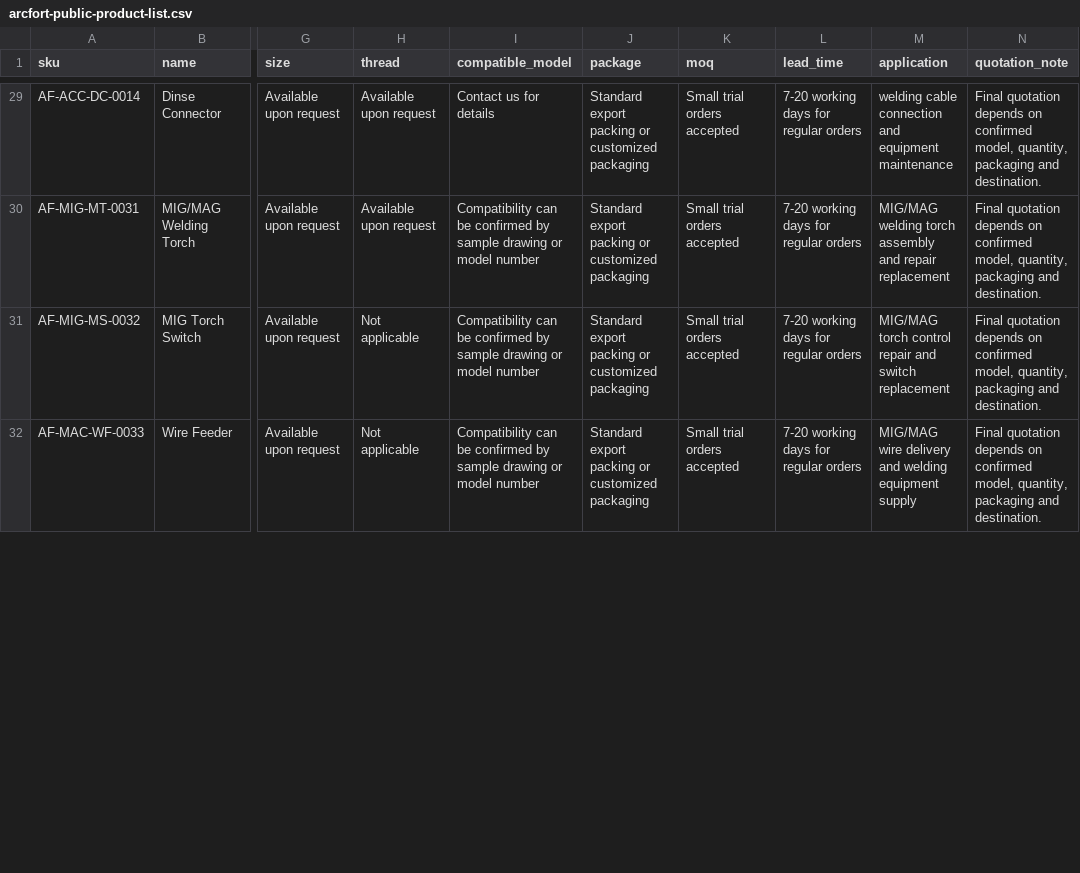
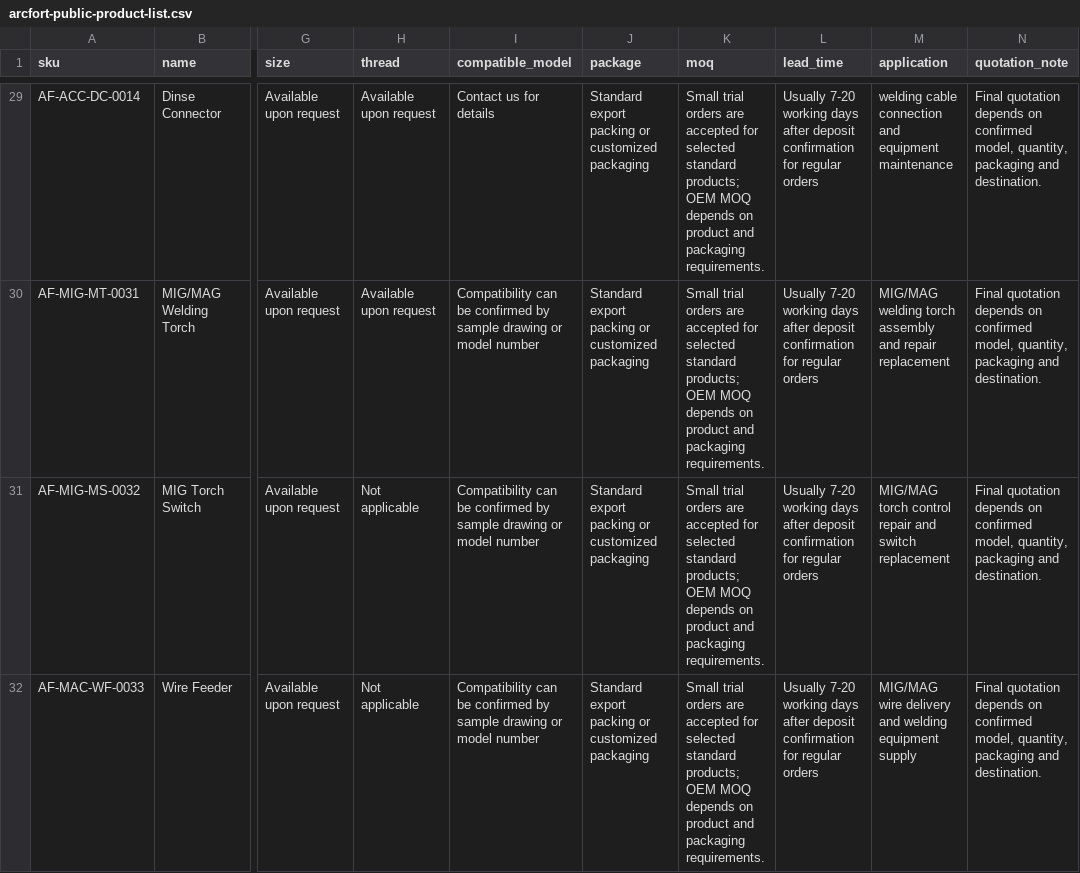
Before and after one commit to 18803076512/arcfort-website, a CSV file: public/downloads/arcfort-public-product-list.csv, drawn as a sheet; only a part is shown, gaps mark what is left out; the diff covers the shown part only; the diff names each change by its address in the sheet, - before the commit and + after, or states it on an @@ line.

Commit message:
Restore product qualifications and short-window menu access (#173)

```diff
--- a/public/downloads/arcfort-public-product-list.csv
+++ b/public/downloads/arcfort-public-product-list.csv
-K29:K32 (moq): …trial orders accepted
+K29:K32 (moq): …trial orders are accepted for selected standard products; OEM MOQ depends on product and packaging requirements.
-L29:L32 (lead_time): 7-20 working days for regular…
+L29:L32 (lead_time): Usually 7-20 working days after deposit confirmation for regular…
```
Also changed, not shown: 72 edited cells elsewhere in this file, 19 other files.
